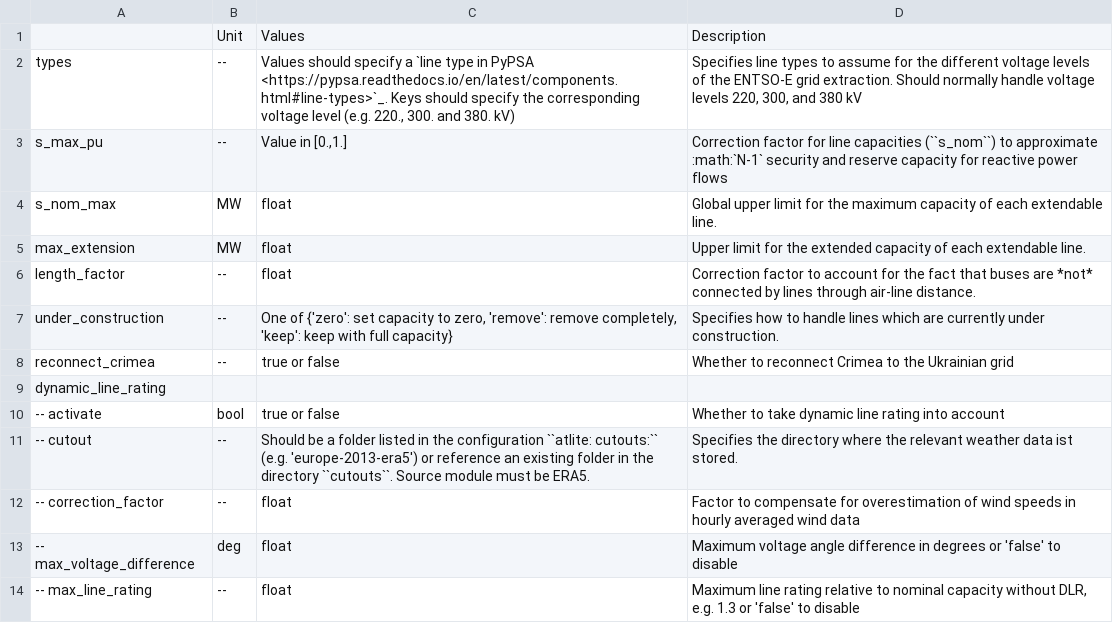
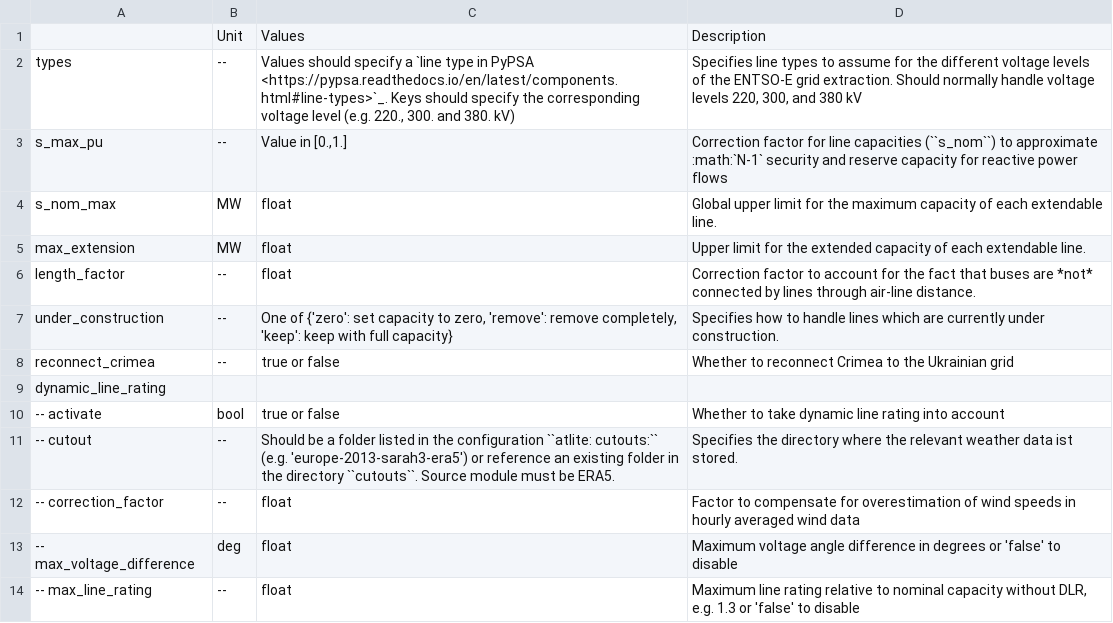
Before and after one commit to ayshaC/pypsa-eur, a CSV file: doc/configtables/lines.csv, drawn as a sheet.

```diff
--- a/doc/configtables/lines.csv
+++ b/doc/configtables/lines.csv
@@ -10,3 +10,3 @@ dynamic_line_rating,,,
 -- activate,bool,"true or false","Whether to take dynamic line rating into account"
--- cutout,--,"Should be a folder listed in the configuration ``atlite: cutouts:`` (e.g. 'europe-2013-era5') or reference an existing folder in the directory ``cutouts``. Source module must be ERA5.","Specifies the directory where the relevant weather data ist stored."
+-- cutout,--,"Should be a folder listed in the configuration ``atlite: cutouts:`` (e.g. 'europe-2013-sarah3-era5') or reference an existing folder in the directory ``cutouts``. Source module must be ERA5.","Specifies the directory where the relevant weather data ist stored."
 -- correction_factor,--,"float","Factor to compensate for overestimation of wind speeds in hourly averaged wind data"
```
Also changed, not shown: doc/configtables/atlite.csv, doc/configtables/hydro.csv, 9 other files.
